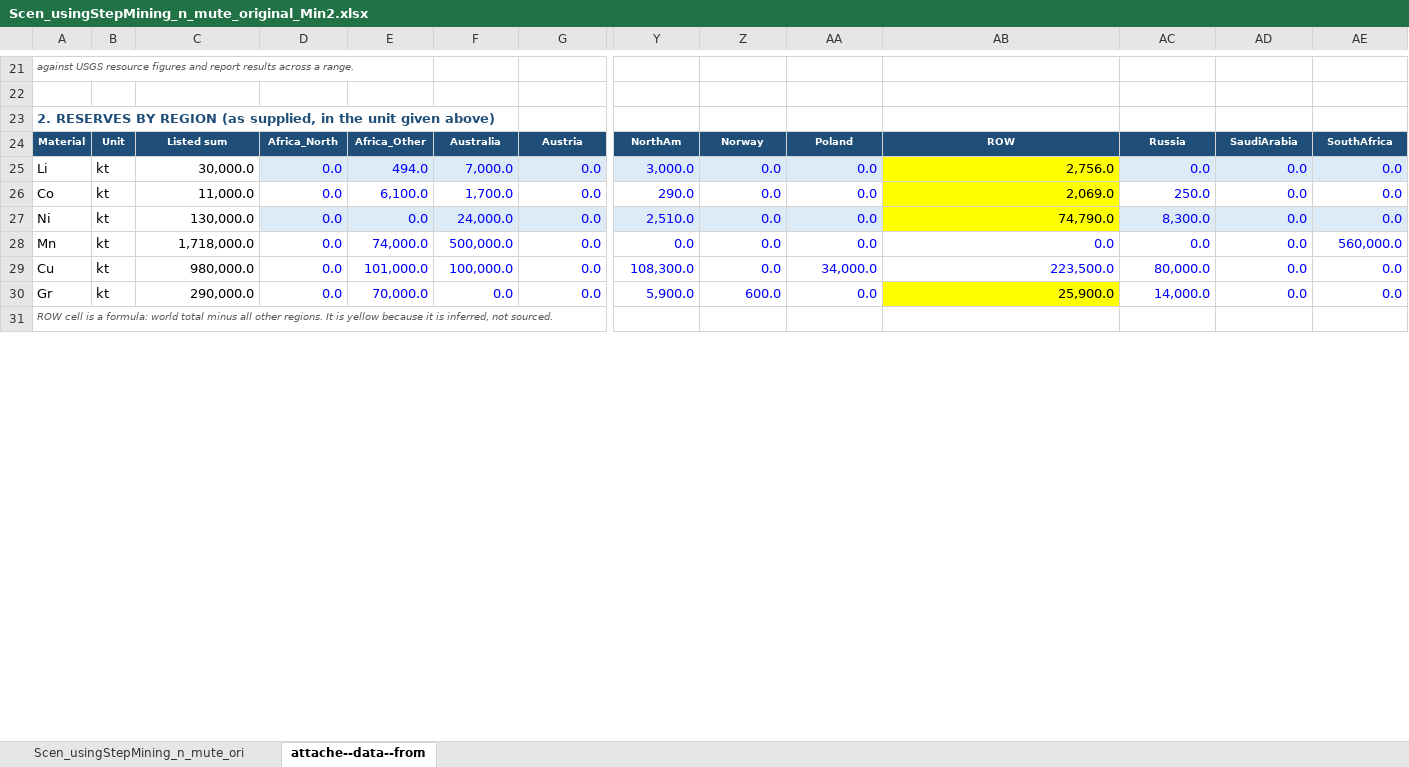
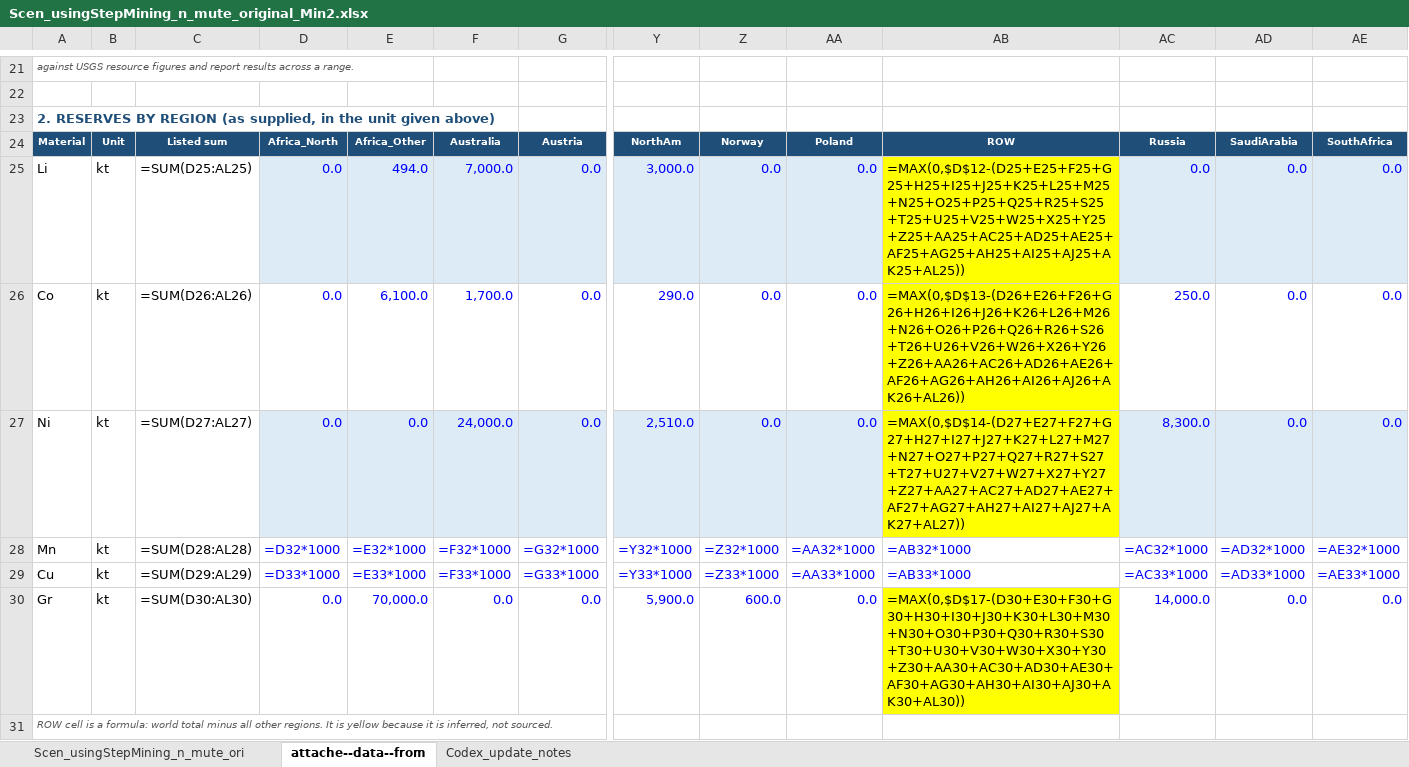
Before and after one commit to seanli12354/KiNESYS_BattCircularity-main, an Excel workbook: SuppXLS/Scen_usingStepMining_n_mute_original_Min2.xlsx, sheet attache--data--from, drawn as a sheet; only a part is shown, gaps mark what is left out; values as stored, in another font and other column widths than the file's, no borders; formulas without a stored value are shown as written; removed rows and columns are numbered as before the commit, all else as after; rows hold the shown columns only; the diff covers the shown part only; the diff names each change by its address in the sheet, - before the commit and + after, or states it on an @@ line.

```diff
--- a/SuppXLS/Scen_usingStepMining_n_mute_original_Min2.xlsx (sheet attache--data--from)
+++ b/SuppXLS/Scen_usingStepMining_n_mute_original_Min2.xlsx (sheet attache--data--from)
+sheet tab: Codex_update_notes
-C25: 30,000.0
+C25: =SUM(D25:AL25)
-AB25: 2,756.0
+AB25: =MAX(0,$D$12-(D25+E25+F25+G25+H25+I25+J25+K25+L25+M25+N25+O25+P25+Q25+R25+S25+T25+U25+V25+W25+X25+Y25+Z25+AA25+AC25+AD25+AE25+AF25+AG25+AH25+AI25+AJ25+AK25+AL25))
-C26: 11,000.0
+C26: =SUM(D26:AL26)
-AB26: 2,069.0
+AB26: =MAX(0,$D$13-(D26+E26+F26+G26+H26+I26+J26+K26+L26+M26+N26+O26+P26+Q26+R26+S26+T26+U26+V26+W26+X26+Y26+Z26+AA26+AC26+AD26+AE26+AF26+AG26+AH26+AI26+AJ26+AK26+AL26))
-C27: 130,000.0
+C27: =SUM(D27:AL27)
-AB27: 74,790.0
+AB27: =MAX(0,$D$14-(D27+E27+F27+G27+H27+I27+J27+K27+L27+M27+N27+O27+P27+Q27+R27+S27+T27+U27+V27+W27+X27+Y27+Z27+AA27+AC27+AD27+AE27+AF27+AG27+AH27+AI27+AJ27+AK27+AL27))
-row 28: Mn | kt | 1,718,000.0 | 0.0 | 74,000.0 | 500,000.0 | 0.0 | 0.0 | 0.0 | 0.0 | 0.0 | 0.0 | 0.0 | 560,000.0
-row 29: Cu | kt | 980,000.0 | 0.0 | 101,000.0 | 100,000.0 | 0.0 | 108,300.0 | 0.0 | 34,000.0 | 223,500.0 | 80,000.0 | 0.0 | 0.0
+row 28: Mn | kt | =SUM(D28:AL28) | =D32*1000 | =E32*1000 | =F32*1000 | =G32*1000 | =Y32*1000 | =Z32*1000 | =AA32*1000 | =AB32*1000 | =AC32*1000 | =AD32*1000 | =AE32*1000
+row 29: Cu | kt | =SUM(D29:AL29) | =D33*1000 | =E33*1000 | =F33*1000 | =G33*1000 | =Y33*1000 | =Z33*1000 | =AA33*1000 | =AB33*1000 | =AC33*1000 | =AD33*1000 | =AE33*1000
-C30: 290,000.0
+C30: =SUM(D30:AL30)
-AB30: 25,900.0
+AB30: =MAX(0,$D$17-(D30+E30+F30+G30+H30+I30+J30+K30+L30+M30+N30+O30+P30+Q30+R30+S30+T30+U30+V30+W30+X30+Y30+Z30+AA30+AC30+AD30+AE30+AF30+AG30+AH30+AI30+AJ30+AK30+AL30))
```
Also changed, not shown: 18 added rows, 18 removed rows, 8 edited cells and cell formats elsewhere in this sheet, sheet Scen_usingStepMining_n_mute_ori, 1 other file.
